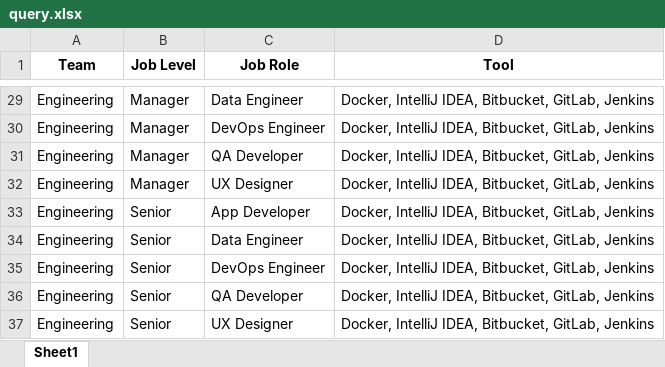
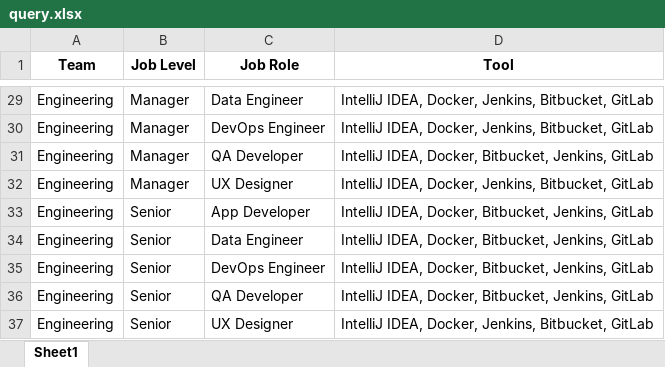
Before and after one commit to jzhen3/Employee-Access-Recommender, an Excel workbook: query.xlsx, sheet Sheet1, drawn as a sheet; only a part is shown, gaps mark what is left out; values as stored, in another font and other column widths than the file's, no borders; the diff covers the shown part only; the diff names each change by its address in the sheet, - before the commit and + after, or states it on an @@ line.

```diff
--- a/query.xlsx (sheet Sheet1)
+++ b/query.xlsx (sheet Sheet1)
-D29:D30 (Tool): Docker, IntelliJ IDEA, Bitbucket, GitLab, Jenkins
+D29:D30 (Tool): IntelliJ IDEA, Docker, Jenkins, Bitbucket, GitLab
-D31 (Tool): Docker, IntelliJ IDEA, Bitbucket, GitLab, Jenkins
+D31 (Tool): IntelliJ IDEA, Docker, Bitbucket, Jenkins, GitLab
-D32 (Tool): Docker, IntelliJ IDEA, Bitbucket, GitLab, Jenkins
+D32 (Tool): IntelliJ IDEA, Docker, Jenkins, Bitbucket, GitLab
-D33:D36 (Tool): Docker, IntelliJ IDEA, Bitbucket, GitLab, Jenkins
+D33:D36 (Tool): IntelliJ IDEA, Docker, Bitbucket, Jenkins, GitLab
-D37 (Tool): Docker, IntelliJ IDEA, Bitbucket, GitLab, Jenkins
+D37 (Tool): IntelliJ IDEA, Docker, Jenkins, Bitbucket, GitLab
```
Also changed, not shown: 27 edited cells elsewhere in this sheet, employee_service_access_data.xlsx, 19 other files.
